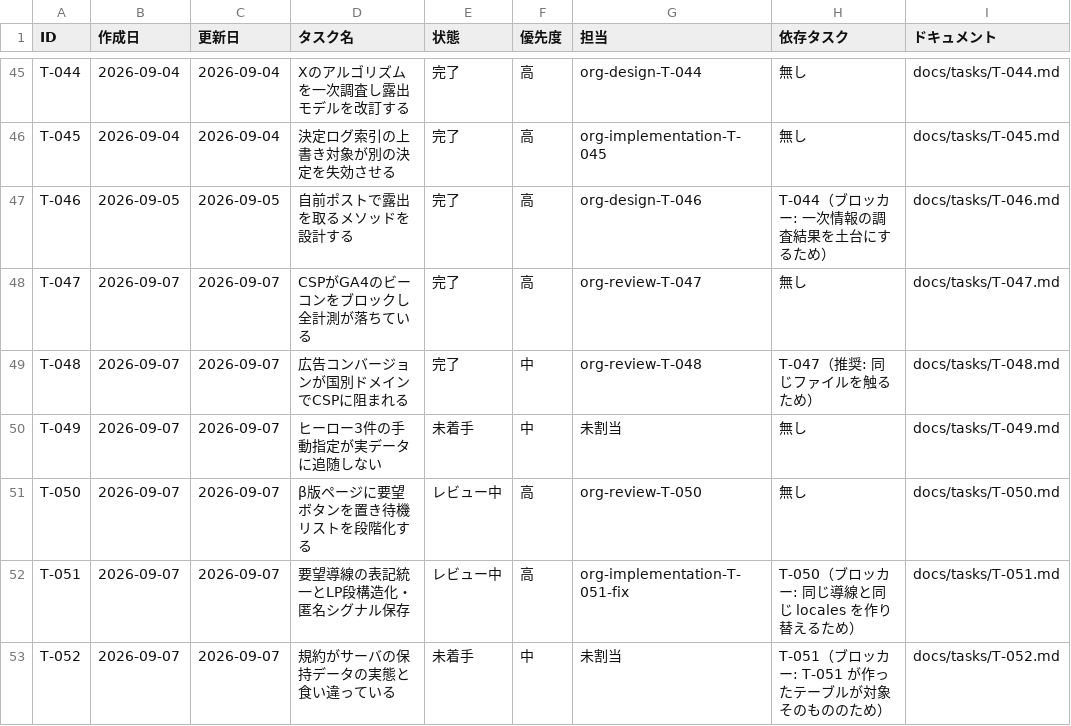
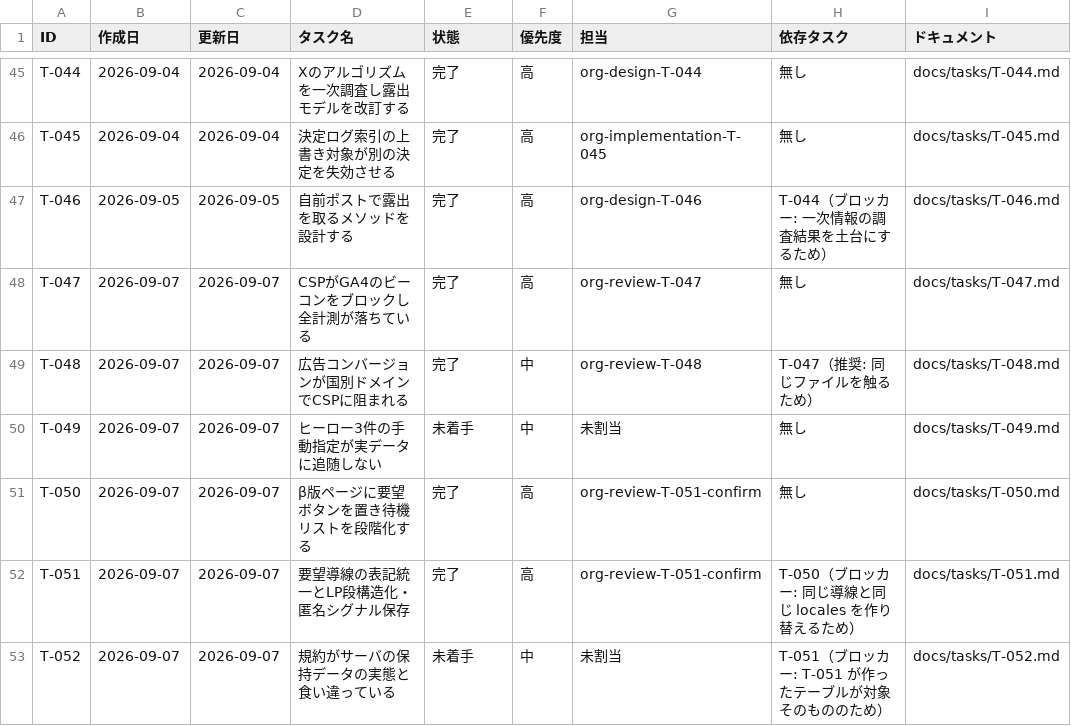
Before and after one commit to umiji/pergram, a CSV file: docs/task-list-pergram.csv, drawn as a sheet; only a part is shown, gaps mark what is left out.

```diff
--- a/docs/task-list-pergram.csv
+++ b/docs/task-list-pergram.csv
@@ -50,4 +50,4 @@ T-048,2026-09-07,2026-09-07,広告コンバージョンが国別ドメインでC
 T-049,2026-09-07,2026-09-07,ヒーロー3件の手動指定が実データに追随しない,未着手,中,未割当,無し,docs/tasks/T-049.md
-T-050,2026-09-07,2026-09-07,β版ページに要望ボタンを置き待機リストを段階化する,レビュー中,高,org-review-T-050,無し,docs/tasks/T-050.md
-T-051,2026-09-07,2026-09-07,要望導線の表記統一とLP段構造化・匿名シグナル保存,レビュー中,高,org-implementation-T-051-fix,T-050（ブロッカー: 同じ導線と同じ locales を作り替えるため）,docs/tasks/T-051.md
+T-050,2026-09-07,2026-09-07,β版ページに要望ボタンを置き待機リストを段階化する,完了,高,org-review-T-051-confirm,無し,docs/tasks/T-050.md
+T-051,2026-09-07,2026-09-07,要望導線の表記統一とLP段構造化・匿名シグナル保存,完了,高,org-review-T-051-confirm,T-050（ブロッカー: 同じ導線と同じ locales を作り替えるため）,docs/tasks/T-051.md
 T-052,2026-09-07,2026-09-07,規約がサーバの保持データの実態と食い違っている,未着手,中,未割当,T-051（ブロッカー: T-051 が作ったテーブルが対象そのもののため）,docs/tasks/T-052.md
```
Also changed, not shown: docs/token-usage-pergram.csv, 3 other files.
